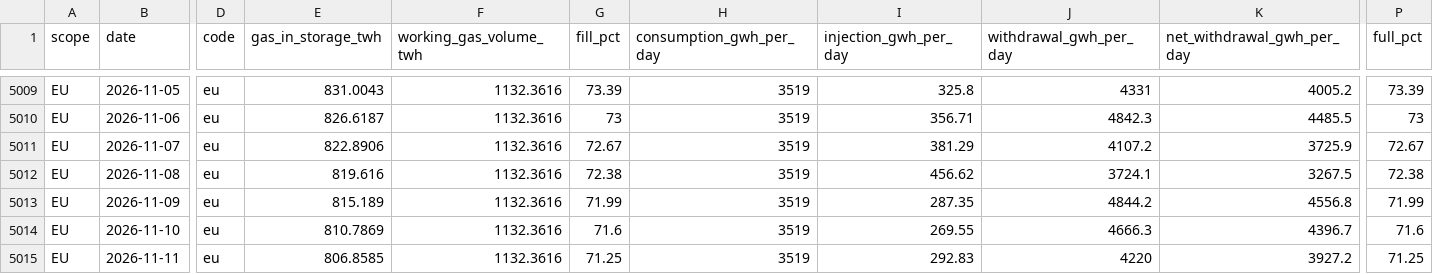
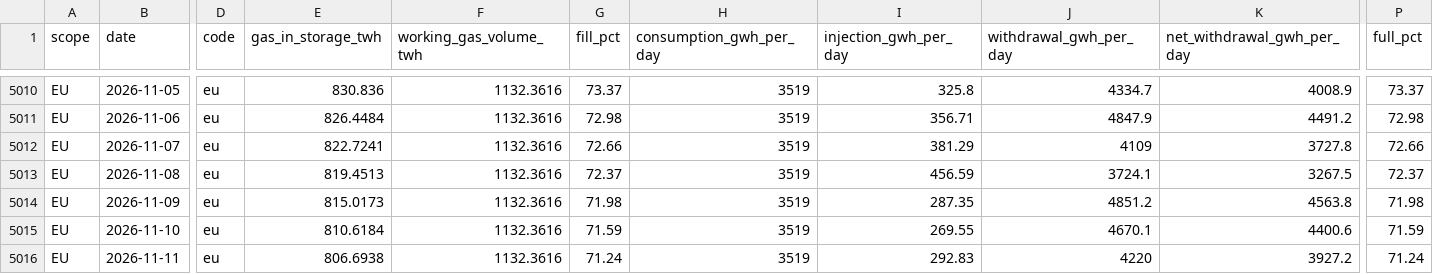
Before and after one commit to volzinnovation/de-gas-storage-tracker-bnetza, a CSV file: data/gie_storage.csv, drawn as a sheet; only a part is shown, gaps mark what is left out; addresses are those after the commit; the diff covers the shown part only; the diff names each change by its address in the sheet, - before the commit and + after, or states it on an @@ line.

```diff
--- a/data/gie_storage.csv
+++ b/data/gie_storage.csv
-E5010 (gas_in_storage_twh): 831.0043
+E5010 (gas_in_storage_twh): 830.836
-G5010 (fill_pct): 73.39
+G5010 (fill_pct): 73.37
-J5010 (withdrawal_gwh_per_day): 4331
+J5010 (withdrawal_gwh_per_day): 4334.7
-K5010 (net_withdrawal_gwh_per_day): 4005.2
+K5010 (net_withdrawal_gwh_per_day): 4008.9
-P5010 (full_pct): 73.39
+P5010 (full_pct): 73.37
-E5011 (gas_in_storage_twh): 826.6187
+E5011 (gas_in_storage_twh): 826.4484
-G5011 (fill_pct): 73
+G5011 (fill_pct): 72.98
-J5011 (withdrawal_gwh_per_day): 4842.3
+J5011 (withdrawal_gwh_per_day): 4847.9
-K5011 (net_withdrawal_gwh_per_day): 4485.5
+K5011 (net_withdrawal_gwh_per_day): 4491.2
-P5011 (full_pct): 73
+P5011 (full_pct): 72.98
-E5012 (gas_in_storage_twh): 822.8906
+E5012 (gas_in_storage_twh): 822.7241
-G5012 (fill_pct): 72.67
+G5012 (fill_pct): 72.66
-J5012 (withdrawal_gwh_per_day): 4107.2
+J5012 (withdrawal_gwh_per_day): 4109
-K5012 (net_withdrawal_gwh_per_day): 3725.9
+K5012 (net_withdrawal_gwh_per_day): 3727.8
-P5012 (full_pct): 72.67
+P5012 (full_pct): 72.66
-E5013 (gas_in_storage_twh): 819.616
+E5013 (gas_in_storage_twh): 819.4513
-G5013 (fill_pct): 72.38
+G5013 (fill_pct): 72.37
-I5013 (injection_gwh_per_day): 456.62
+I5013 (injection_gwh_per_day): 456.59
-P5013 (full_pct): 72.38
+P5013 (full_pct): 72.37
-E5014 (gas_in_storage_twh): 815.189
+E5014 (gas_in_storage_twh): 815.0173
-G5014 (fill_pct): 71.99
+G5014 (fill_pct): 71.98
-J5014 (withdrawal_gwh_per_day): 4844.2
+J5014 (withdrawal_gwh_per_day): 4851.2
-K5014 (net_withdrawal_gwh_per_day): 4556.8
+K5014 (net_withdrawal_gwh_per_day): 4563.8
-P5014 (full_pct): 71.99
+P5014 (full_pct): 71.98
-E5015 (gas_in_storage_twh): 810.7869
+E5015 (gas_in_storage_twh): 810.6184
-G5015 (fill_pct): 71.6
+G5015 (fill_pct): 71.59
-J5015 (withdrawal_gwh_per_day): 4666.3
+J5015 (withdrawal_gwh_per_day): 4670.1
-K5015 (net_withdrawal_gwh_per_day): 4396.7
+K5015 (net_withdrawal_gwh_per_day): 4400.6
-P5015 (full_pct): 71.6
+P5015 (full_pct): 71.59
-E5016 (gas_in_storage_twh): 806.8585
+E5016 (gas_in_storage_twh): 806.6938
-G5016 (fill_pct): 71.25
+G5016 (fill_pct): 71.24
-P5016 (full_pct): 71.25
+P5016 (full_pct): 71.24
```
Also changed, not shown: 2 added rows and 51 edited cells elsewhere in this file, data/bnetza_cache.csv, data/eu_storage.csv, 2 other files.
